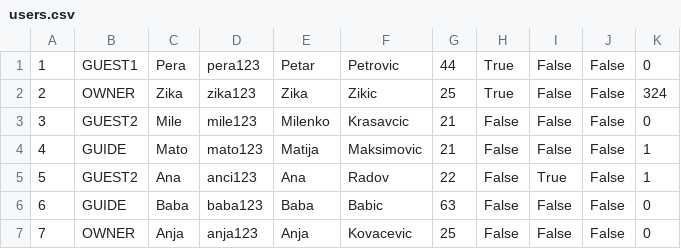
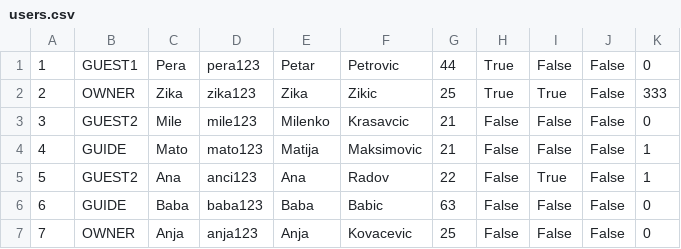
Before and after one commit to kovacevicanja/sims-grupa3-teamA, a CSV file: Resources/Data/users.csv, drawn as a sheet.

```diff
--- a/Resources/Data/users.csv
+++ b/Resources/Data/users.csv
@@ -1,3 +1,3 @@
 1|GUEST1|Pera|pera123|Petar|Petrovic|44|True|False|False|0
-2|OWNER|Zika|zika123|Zika|Zikic|25|True|False|False|324
+2|OWNER|Zika|zika123|Zika|Zikic|25|True|True|False|333
 3|GUEST2|Mile|mile123|Milenko|Krasavcic|21|False|False|False|0
```
Also changed, not shown: 7 other files.
